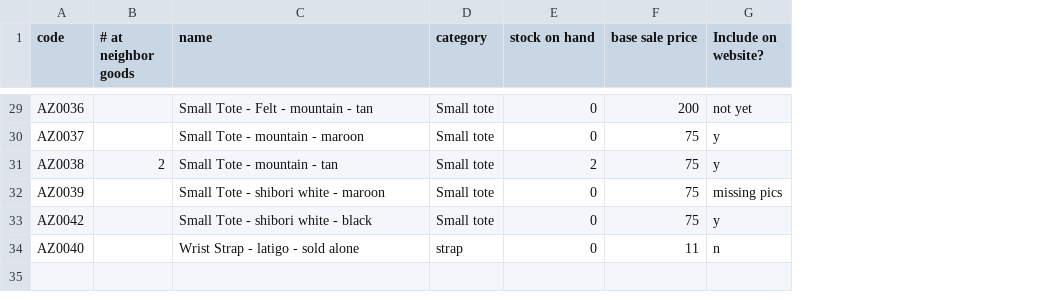
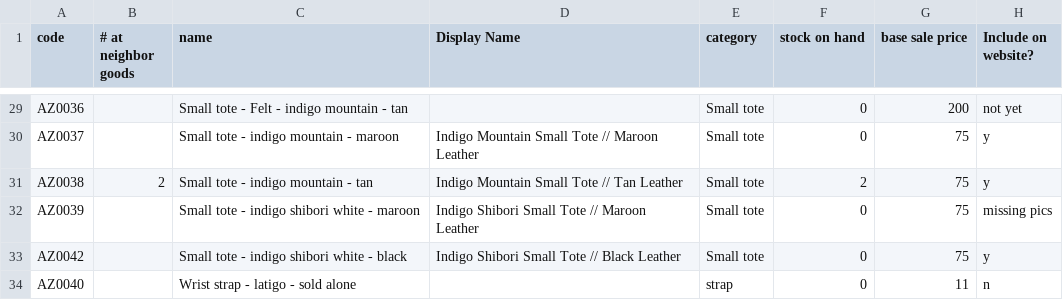
Before and after one commit to brianzelip/Azellaz.com, a CSV file: images/staging/edited thru 2017-06-28/AA-metadata.csv, drawn as a sheet; only a part is shown, gaps mark what is left out; the diff covers the shown part only; the diff names each change by its address in the sheet, - before the commit and + after, or states it on an @@ line.

```diff
--- a/images/staging/edited thru 2017-06-28/AA-metadata.csv
+++ b/images/staging/edited thru 2017-06-28/AA-metadata.csv
+column D (Display Name), rows 30-33: Indigo Mountain Small Tote // Maroon Leather | Indigo Mountain Small Tote // Tan Leather | Indigo Shibori Small Tote // Maroon Leather | Indigo Shibori Small Tote // Black Leather
-C29 (name): Small Tote - Felt - mountain - tan
+C29 (name): Small tote - Felt - indigo mountain - tan
-C30 (name): Small Tote - mountain - maroon
+C30 (name): Small tote - indigo mountain - maroon
-C31 (name): Small Tote - mountain - tan
+C31 (name): Small tote - indigo mountain - tan
-C32 (name): Small Tote - shibori white - maroon
+C32 (name): Small tote - indigo shibori white - maroon
-C33 (name): Small Tote - shibori white - black
+C33 (name): Small tote - indigo shibori white - black
-C34 (name): Wrist Strap - latigo - sold alone
+C34 (name): Wrist strap - latigo - sold alone
```
Also changed, not shown: 26 edited cells elsewhere in this file.
